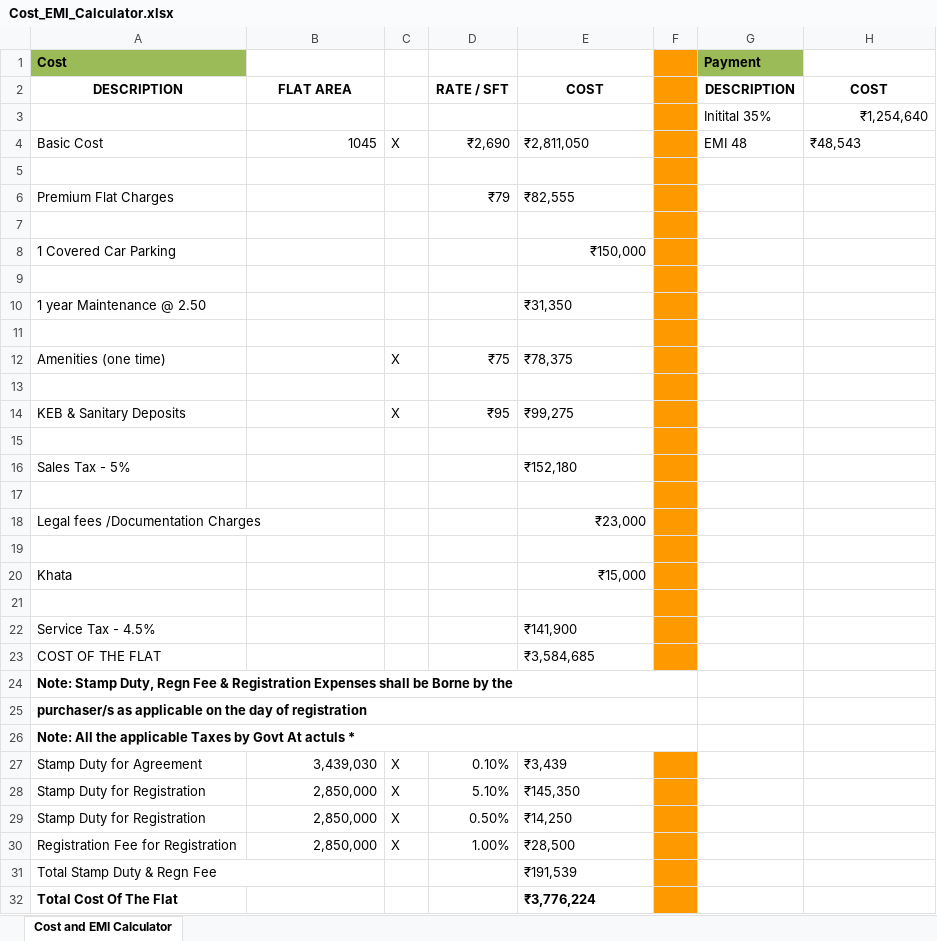
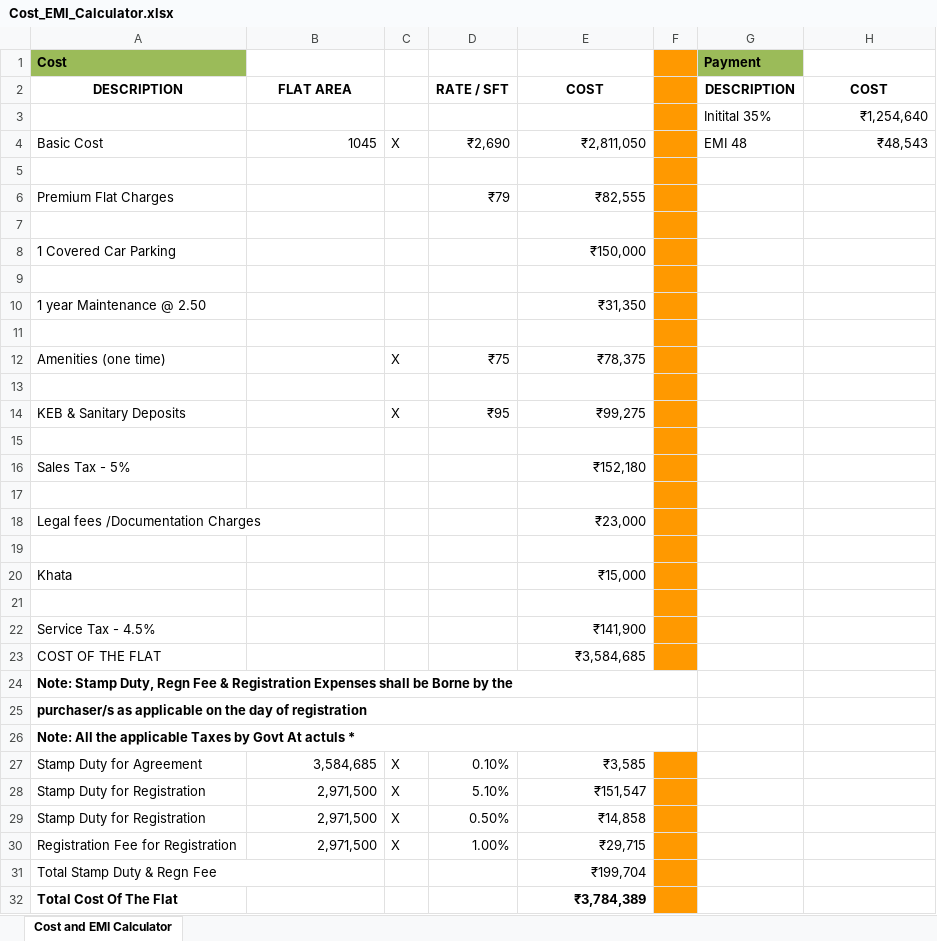
Before and after one commit to halalhousing/halalhousing.github.io, an Excel workbook: CocoVille/Cost_EMI_Calculator.xlsx, sheet Cost and EMI Calculator, drawn as a sheet; values as stored, in another font and other column widths than the file's, no borders; charts and pictures not drawn; the diff names each change by its address in the sheet, - before the commit and + after, or states it on an @@ line.

```diff
--- a/CocoVille/Cost_EMI_Calculator.xlsx (sheet Cost and EMI Calculator)
+++ b/CocoVille/Cost_EMI_Calculator.xlsx (sheet Cost and EMI Calculator)
-E4 alignment: left
+E4 alignment: right
-H4 alignment: left
+H4 alignment: right
-E6 alignment: left
+E6 alignment: right
-E10 alignment: left
+E10 alignment: right
-E12 alignment: left
+E12 alignment: right
-E14 alignment: left
+E14 alignment: right
-E16 alignment: left
+E16 alignment: right
-B22 alignment: left
+B22 alignment: right
-E22:E23 alignment: left
+E22:E23 alignment: right
-B27: 3,439,030
+B27: 3,584,685
-E27: ₹3,439
+E27: ₹3,585
-B28:B30: 2,850,000
+B28:B30: 2,971,500
-E28: ₹145,350
+E28: ₹151,547
-E29: ₹14,250
+E29: ₹14,858
-E30: ₹28,500
+E30: ₹29,715
-E31: ₹191,539
+E31: ₹199,704
-E32: ₹3,776,224
+E32: ₹3,784,389
```
Also changed, not shown: charts or pictures, 1 other file.
